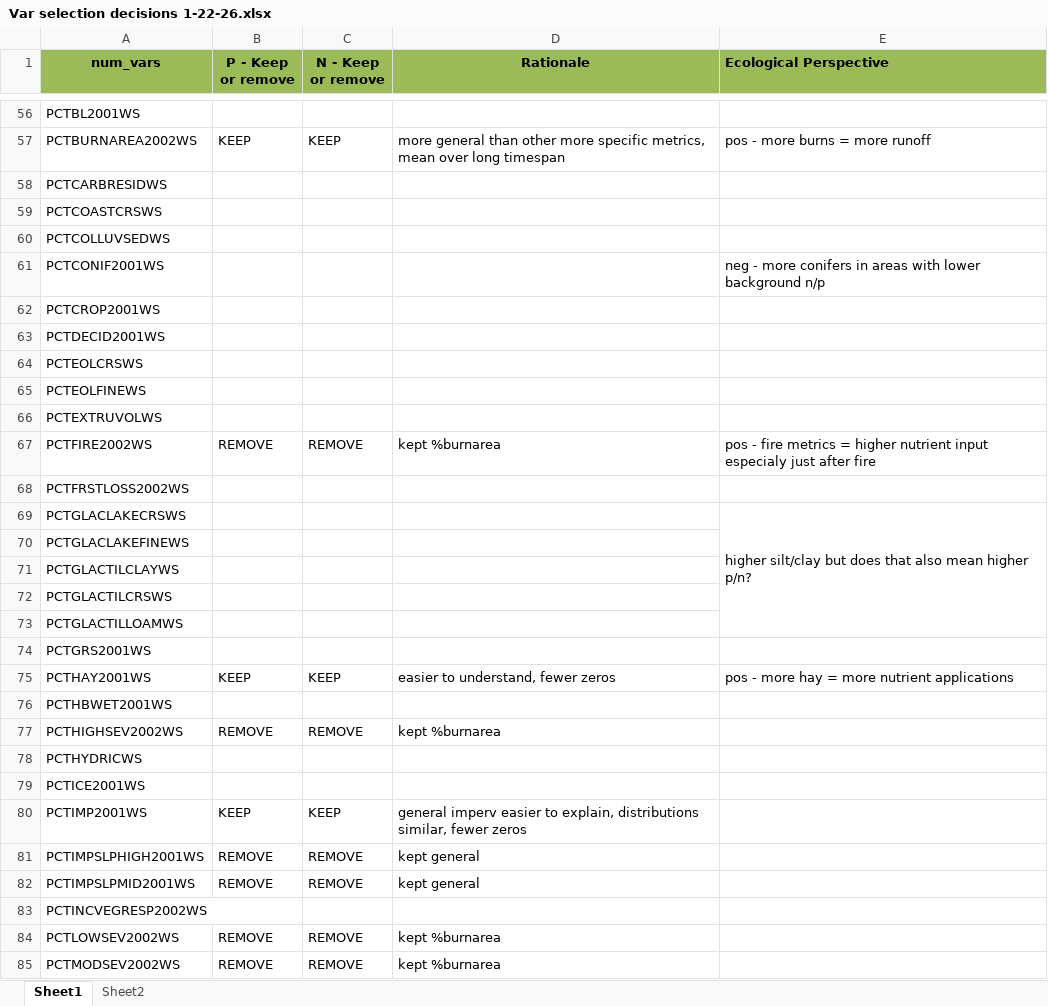
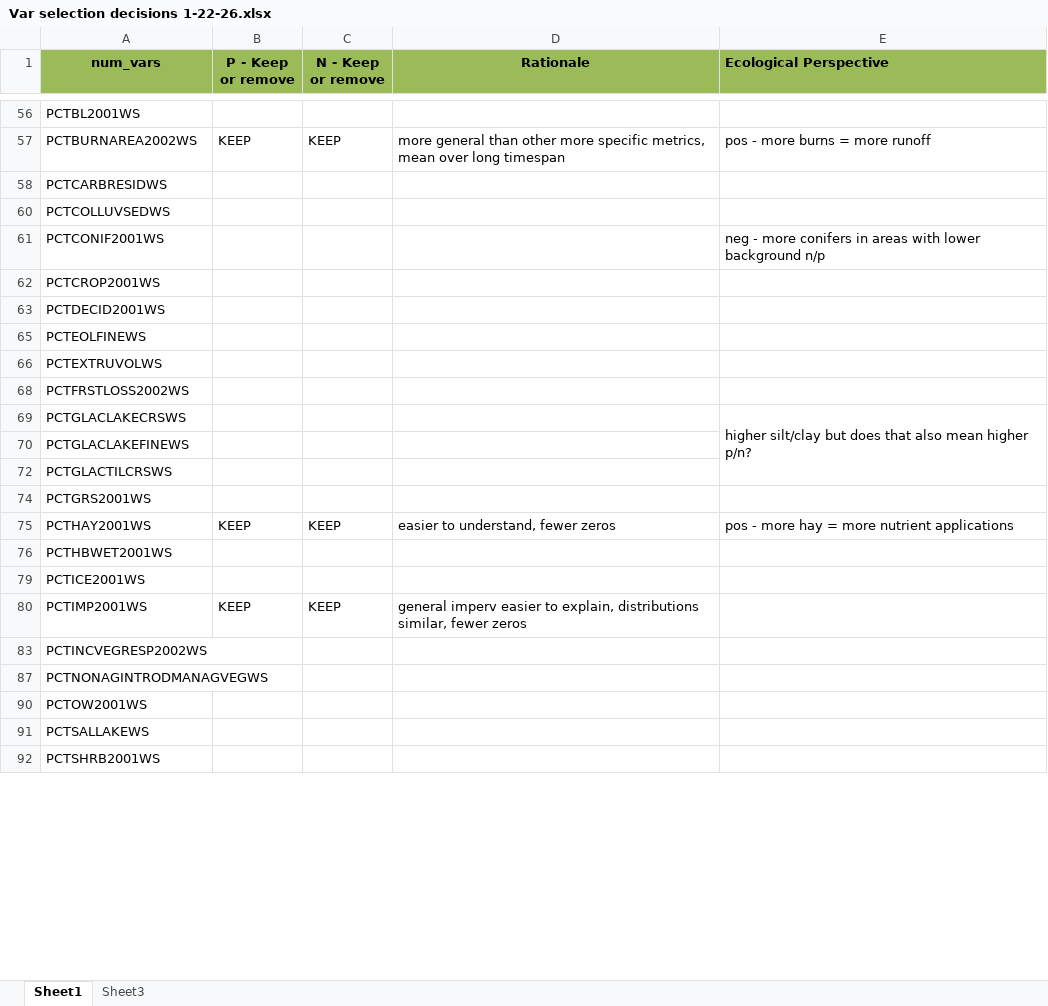
Before and after one commit to DEQlmerric/BioMonORDEQ, an Excel workbook: Benchmarks/Water Chemistry/Total Phosphorus/Var selection decisions 1-22-26.xlsx, sheet Sheet1, drawn as a sheet; only a part is shown, gaps mark what is left out; the shorter side is filled out with more unchanged rows; values as stored, in another font and other column widths than the file's, no borders; conditional formats not drawn; removed rows and columns are numbered as before the commit, all else as after; the diff covers the shown part only; the diff names each change by its address in the sheet, - before the commit and + after, or states it on an @@ line.

```diff
--- a/Benchmarks/Water Chemistry/Total Phosphorus/Var selection decisions 1-22-26.xlsx (sheet Sheet1)
+++ b/Benchmarks/Water Chemistry/Total Phosphorus/Var selection decisions 1-22-26.xlsx (sheet Sheet1)
-sheet tab: Sheet2
+sheet tab: Sheet3
-row 59: PCTCOASTCRSWS
-row 64: PCTEOLCRSWS
@@ row 67 hidden: PCTFIRE2002WS | REMOVE | REMOVE | kept %burnarea | pos - fire metrics = higher nutrient input especialy just after fire @@
-row 71: PCTGLACTILCLAYWS
-row 73: PCTGLACTILLOAMWS
@@ row 77 hidden: PCTHIGHSEV2002WS | REMOVE | REMOVE | kept %burnarea @@
-row 78: PCTHYDRICWS
@@ row 81 hidden: PCTIMPSLPHIGH2001WS | REMOVE | REMOVE | kept general @@
@@ row 82 hidden: PCTIMPSLPMID2001WS | REMOVE | REMOVE | kept general @@
@@ row 84 hidden: PCTLOWSEV2002WS | REMOVE | REMOVE | kept %burnarea @@
@@ row 85 hidden: PCTMODSEV2002WS | REMOVE | REMOVE | kept %burnarea @@
```
Also changed, not shown: 2 added rows, 11 removed rows, 45 hidden or unhidden rows, 4 edited cells and merged cells elsewhere in this sheet, hidden cells, 1 other file.
